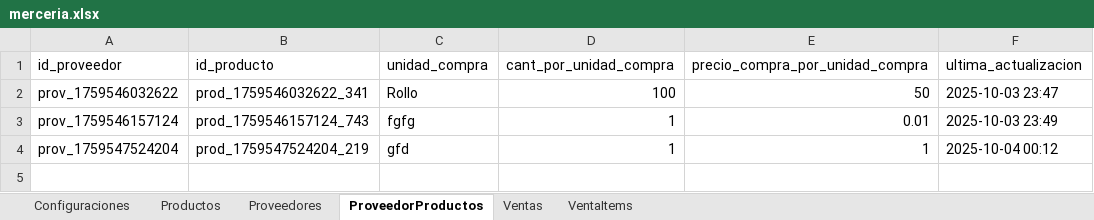
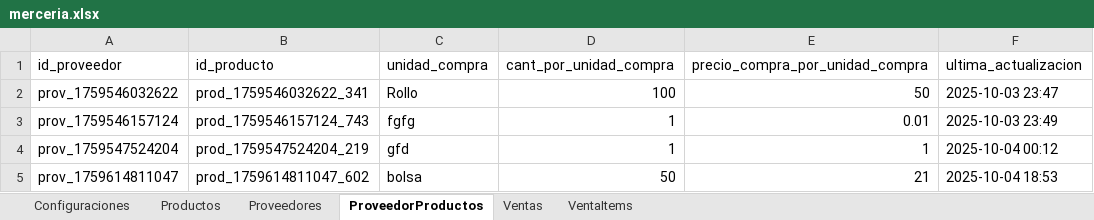
Before and after one commit to lulicroppi/malaly-merceria, an Excel workbook: merceria.xlsx, sheet ProveedorProductos, drawn as a sheet; values as stored, in another font and other column widths than the file's, no borders; the diff names each change by its address in the sheet, - before the commit and + after, or states it on an @@ line.

```diff
--- a/merceria.xlsx (sheet ProveedorProductos)
+++ b/merceria.xlsx (sheet ProveedorProductos)
+row 5: prov_1759614811047 | prod_1759614811047_602 | bolsa | 50 | 21 | 2025-10-04 18:53
```
Also changed, not shown: sheet Productos, sheet Proveedores, 8 other files.
